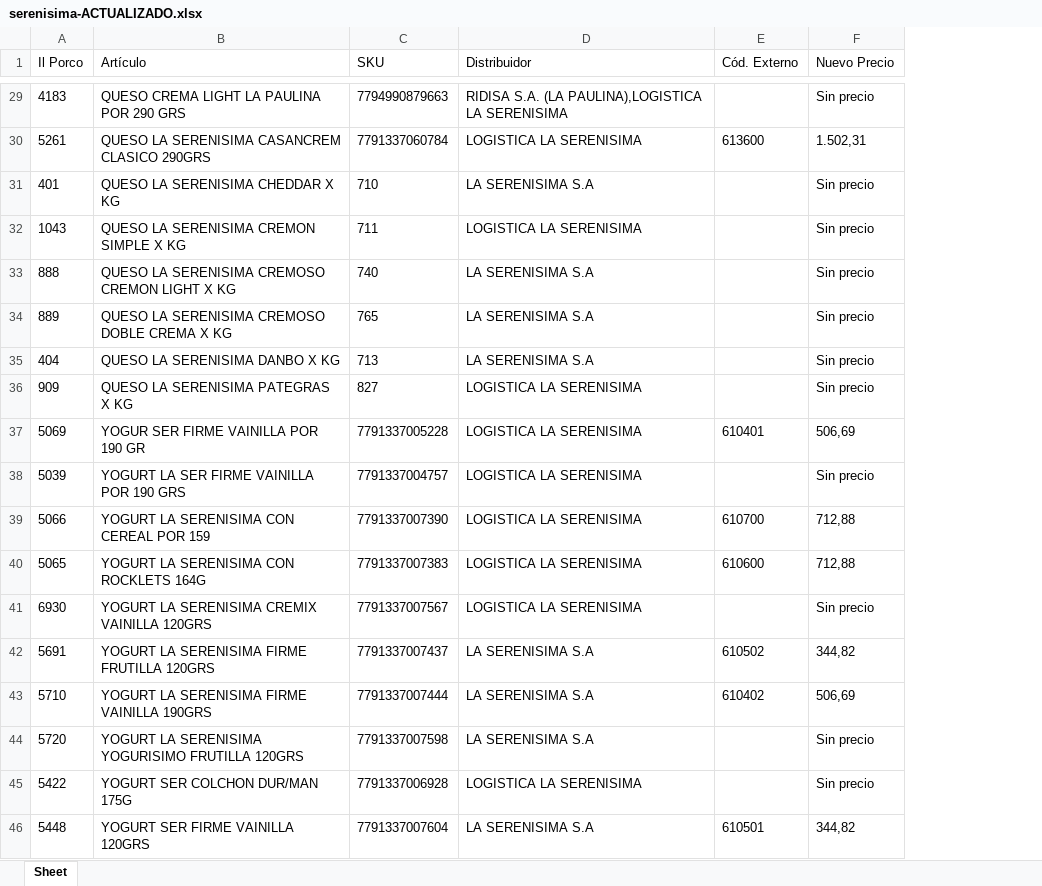
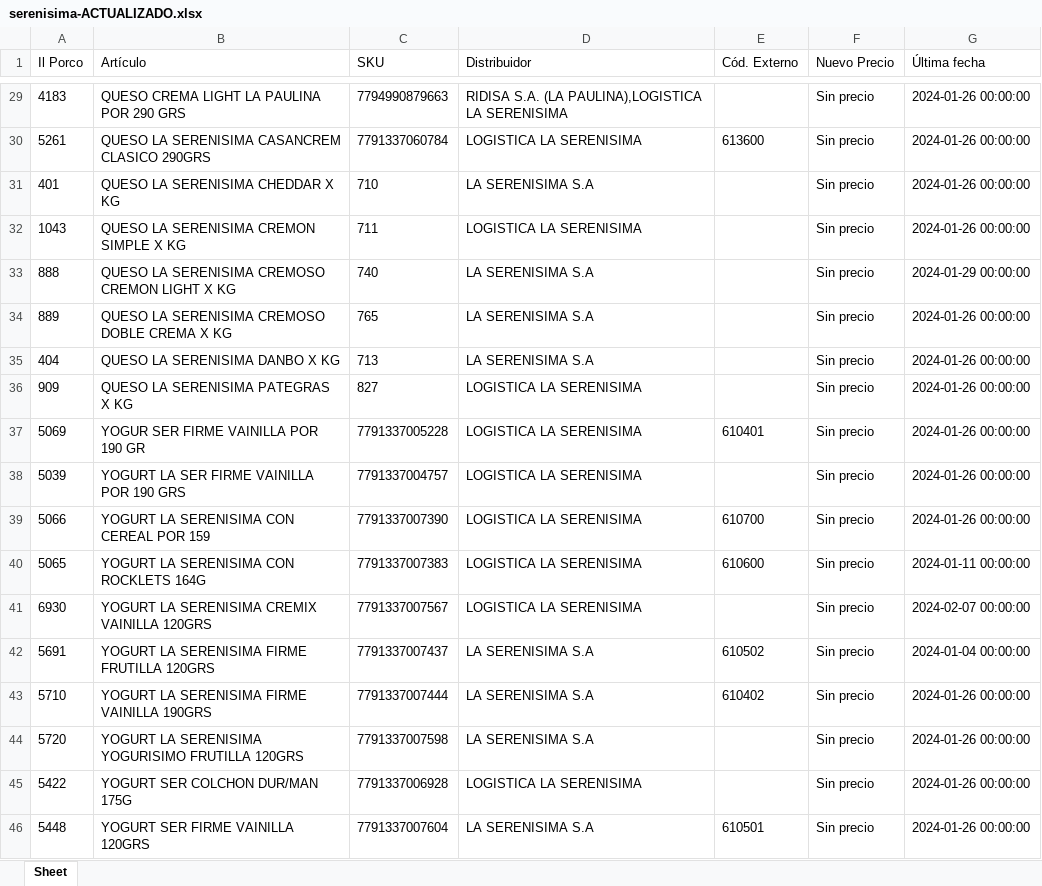
Before and after one commit to nicobartok0/ilporco-scraper, an Excel workbook: archivos/serenisima-ACTUALIZADO.xlsx, sheet Sheet, drawn as a sheet; only a part is shown, gaps mark what is left out; values as stored, in another font and other column widths than the file's, no borders; the diff covers the shown part only; the diff names each change by its address in the sheet, - before the commit and + after, or states it on an @@ line.

```diff
--- a/archivos/serenisima-ACTUALIZADO.xlsx (sheet Sheet)
+++ b/archivos/serenisima-ACTUALIZADO.xlsx (sheet Sheet)
+column G (Última fecha), rows 29-46: 2024-01-26 00:00:00 | 2024-01-26 00:00:00 | 2024-01-26 00:00:00 | 2024-01-26 00:00:00 | 2024-01-29 00:00:00 | 2024-01-26 00:00:00 | 2024-01-26 00:00:00 | 2024-01-26 00:00:00 | 2024-01-26 00:00:00 | 2024-01-26 00:00:00 | 2024-01-26 00:00:00 | 2024-01-11 00:00:00 | 2024-02-07 00:00:00 | 2024-01-04 00:00:00 | 2024-01-26 00:00:00 | 2024-01-26 00:00:00 | 2024-01-26 00:00:00 | 2024-01-26 00:00:00
-F30 (Nuevo Precio): 1.502,31
+F30 (Nuevo Precio): Sin precio
-F37 (Nuevo Precio): 506,69
+F37 (Nuevo Precio): Sin precio
-F39:F40 (Nuevo Precio): 712,88
+F39:F40 (Nuevo Precio): Sin precio
-F42 (Nuevo Precio): 344,82
+F42 (Nuevo Precio): Sin precio
-F43 (Nuevo Precio): 506,69
+F43 (Nuevo Precio): Sin precio
-F46 (Nuevo Precio): 344,82
+F46 (Nuevo Precio): Sin precio
```
Also changed, not shown: 13 edited cells elsewhere in this sheet, archivos/maxi-od-3-ACTUALIZADO.xlsx, assets/tabla-intermedia.xlsx, 8 other files.
